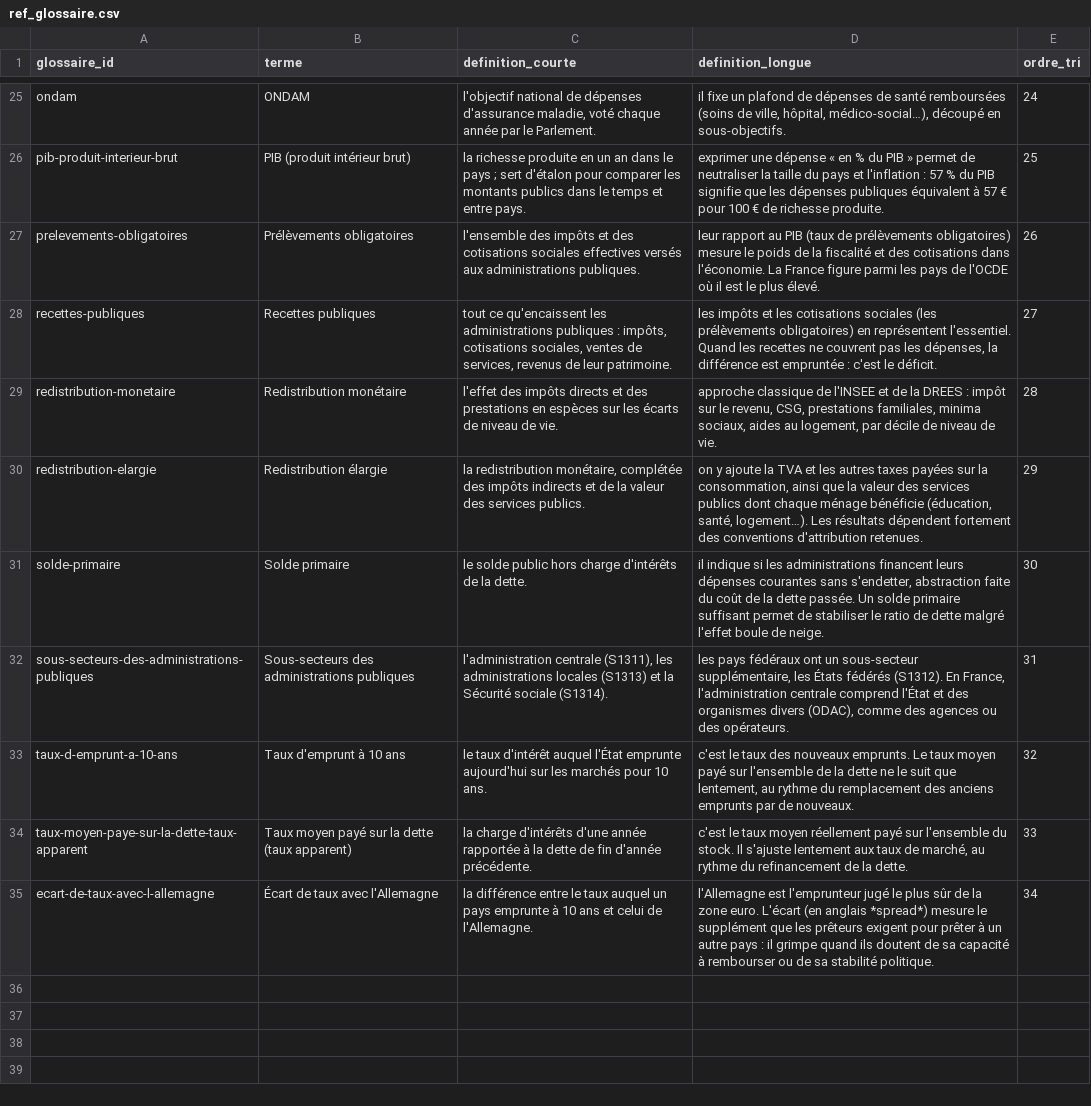
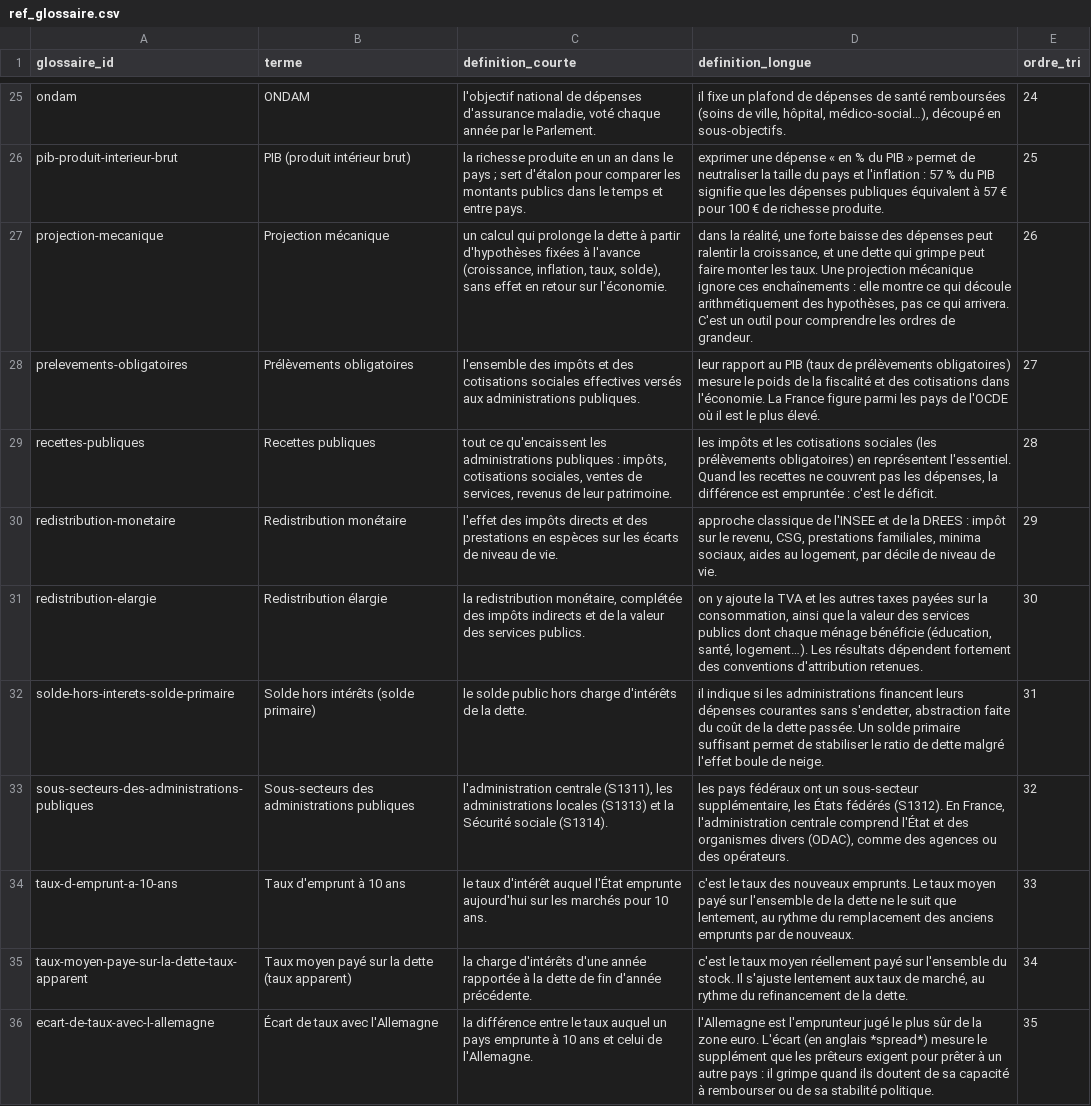
Before and after one commit to thcarole1/finances-publiques-france, a CSV file: data/reference/ref_glossaire.csv, drawn as a sheet; only a part is shown, gaps mark what is left out; removed rows and columns are numbered as before the commit, all else as after; the diff names each change by its address in the sheet, - before the commit and + after, or states it on an @@ line.

```diff
--- a/data/reference/ref_glossaire.csv
+++ b/data/reference/ref_glossaire.csv
+row 27: projection-mecanique | Projection mécanique | un calcul qui prolonge la dette à partir d'hypothèses fixées à l'avance (croissance, inflation, taux, solde), sans effet en retour sur l'économie. | dans la réalité, une forte baisse des dépenses peut ralentir la croissance, et une dette qui grimpe peut faire monter les taux. Une projection mécanique ignore ces enchaînements : elle montre ce qui découle arithmétiquement des hypothèses, pas ce qui arrivera. C'est un outil pour comprendre les ordres de grandeur. | 26
-E28 (ordre_tri): 26
+E28 (ordre_tri): 27
-E29 (ordre_tri): 27
+E29 (ordre_tri): 28
-E30 (ordre_tri): 28
+E30 (ordre_tri): 29
-E31 (ordre_tri): 29
+E31 (ordre_tri): 30
-row 31: solde-primaire | Solde primaire | le solde public hors charge d'intérêts de la dette. | il indique si les administrations financent leurs dépenses courantes sans s'endetter, abstraction faite du coût de la dette passée. Un solde primaire suffisant permet de stabiliser le ratio de dette malgré l'effet boule de neige. | 30
+row 32: solde-hors-interets-solde-primaire | Solde hors intérêts (solde primaire) | le solde public hors charge d'intérêts de la dette. | il indique si les administrations financent leurs dépenses courantes sans s'endetter, abstraction faite du coût de la dette passée. Un solde primaire suffisant permet de stabiliser le ratio de dette malgré l'effet boule de neige. | 31
-E33 (ordre_tri): 31
+E33 (ordre_tri): 32
-E34 (ordre_tri): 32
+E34 (ordre_tri): 33
-E35 (ordre_tri): 33
+E35 (ordre_tri): 34
-E36 (ordre_tri): 34
+E36 (ordre_tri): 35
```
Also changed, not shown: 49 other files.
